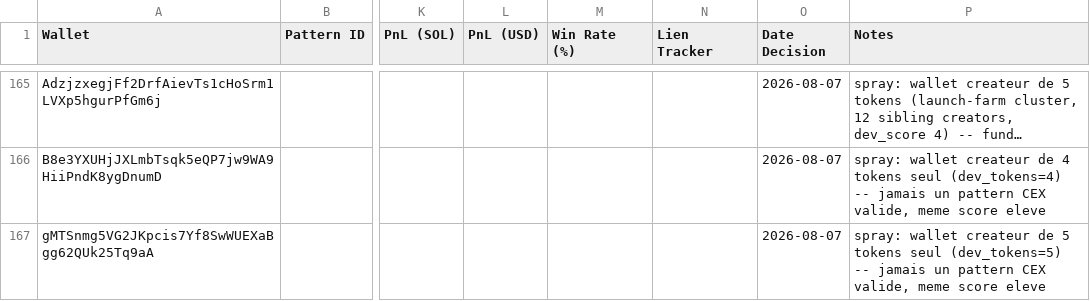
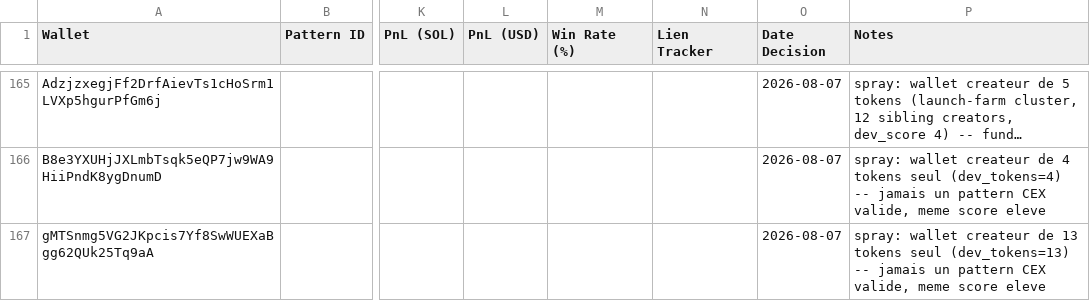
Before and after one commit to LEAYZ1222/RuggerAnalyzer, a CSV file: data/wallets.csv, drawn as a sheet; only a part is shown, gaps mark what is left out; long unchanged cells end in …; the diff names each change by its address in the sheet, - before the commit and + after, or states it on an @@ line.

Commit message:
Rugger Scanner 2026-08-07 05:2X UTC: correction dev_tokens gMTSnmg5 (13, pas 5)

```diff
--- a/data/wallets.csv
+++ b/data/wallets.csv
-P167 (Notes): …createur de 5 tokens seul (dev_tokens=5) -- jamais…
+P167 (Notes): …createur de 13 tokens seul (dev_tokens=13) -- jamais…
```
